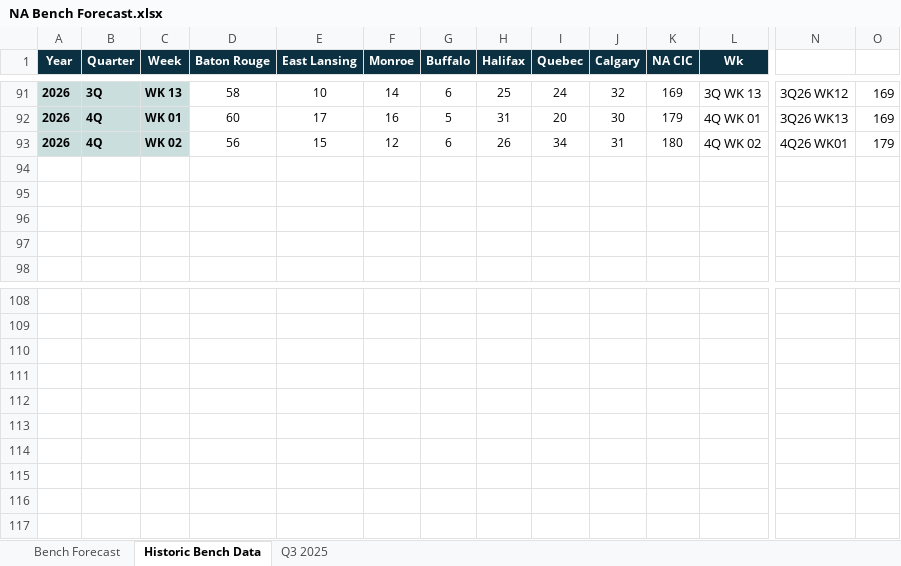
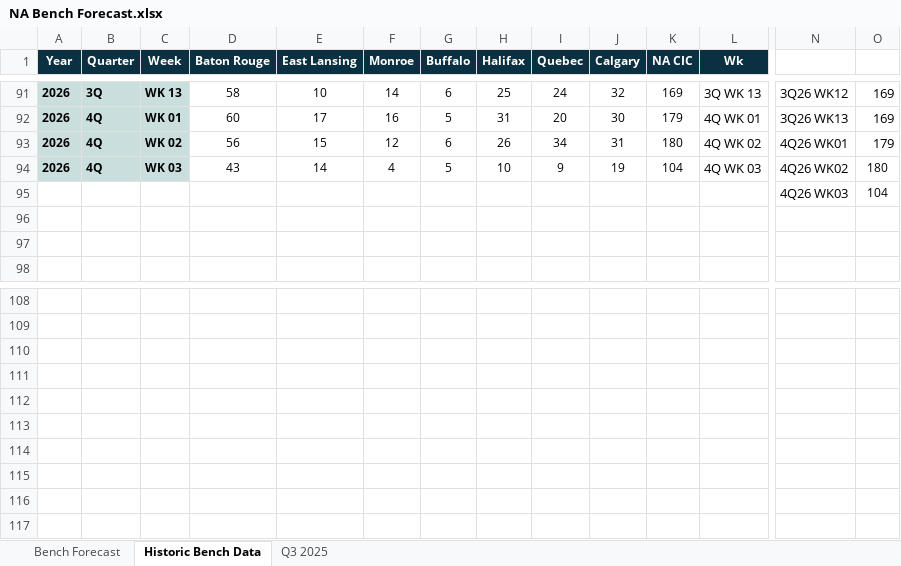
Before and after one commit to jaironaranjo-sudo/bench-forecast-dashboard, an Excel workbook: NA Bench Forecast.xlsx, sheet Historic Bench Data, drawn as a sheet; only a part is shown, gaps mark what is left out; values as stored, in another font and other column widths than the file's, no borders; removed rows and columns are numbered as before the commit, all else as after; rows hold the shown columns only; the diff names each change by its address in the sheet, - before the commit and + after, or states it on an @@ line.

Commit message:
data: update NA Bench Forecast with actuals through Wk 03

```diff
--- a/NA Bench Forecast.xlsx (sheet Historic Bench Data)
+++ b/NA Bench Forecast.xlsx (sheet Historic Bench Data)
-row 94: (empty)
-row 95: (empty)
+row 94: 2026 | 4Q | WK 03 | 43 | 14 | 4 | 5 | 10 | 9 | 19 | 104 | 4Q WK 03 | 4Q26 WK02 | 180
+row 95:  |  |  |  |  |  |  |  |  |  |  |  | 4Q26 WK03 | 104
-row 115: (empty)
+row 115: (empty)
+row 116: (empty)
+row 117: (empty)
```
Also changed, not shown: sheet Bench Forecast, sheet Q3 2025, charts or pictures.
